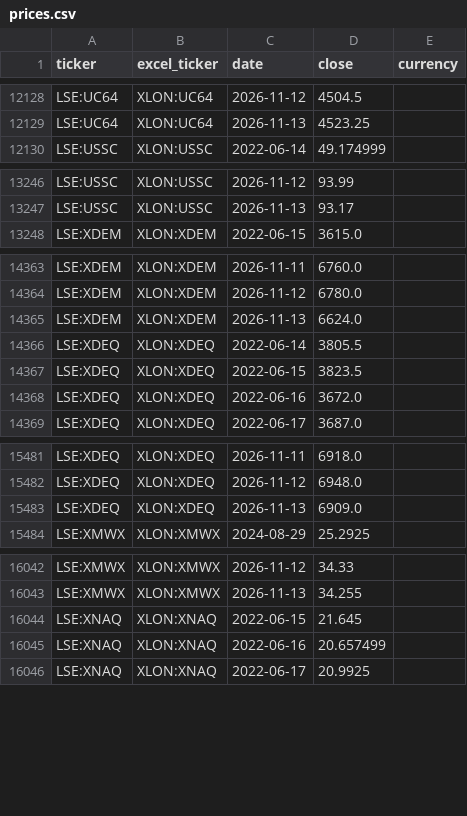
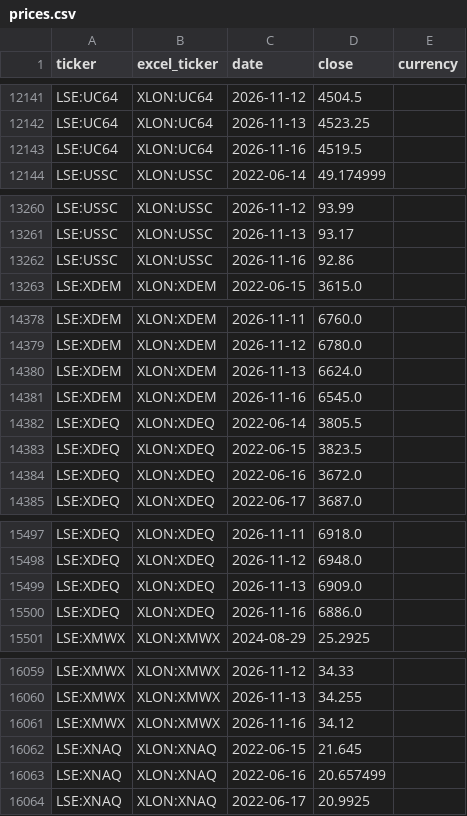
Before and after one commit to gwimpenny/portfolio-tracker, a CSV file: prices.csv, drawn as a sheet; only a part is shown, gaps mark what is left out; the diff covers the shown part only.

```diff
--- a/prices.csv
+++ b/prices.csv
@@ -12129,2 +12142,3 @@ LSE:UC64,XLON:UC64,2026-11-12,4504.5,
 LSE:UC64,XLON:UC64,2026-11-13,4523.25,
+LSE:UC64,XLON:UC64,2026-11-16,4519.5,
 LSE:USSC,XLON:USSC,2022-06-14,49.174999,
@@ -13247,2 +13261,3 @@ LSE:USSC,XLON:USSC,2026-11-12,93.99,
 LSE:USSC,XLON:USSC,2026-11-13,93.17,
+LSE:USSC,XLON:USSC,2026-11-16,92.86,
 LSE:XDEM,XLON:XDEM,2022-06-15,3615.0,
@@ -14365,2 +14380,3 @@ LSE:XDEM,XLON:XDEM,2026-11-12,6780.0,
 LSE:XDEM,XLON:XDEM,2026-11-13,6624.0,
+LSE:XDEM,XLON:XDEM,2026-11-16,6545.0,
 LSE:XDEQ,XLON:XDEQ,2022-06-14,3805.5,
@@ -15483,2 +15499,3 @@ LSE:XDEQ,XLON:XDEQ,2026-11-12,6948.0,
 LSE:XDEQ,XLON:XDEQ,2026-11-13,6909.0,
+LSE:XDEQ,XLON:XDEQ,2026-11-16,6886.0,
 LSE:XMWX,XLON:XMWX,2024-08-29,25.2925,
@@ -16043,2 +16060,3 @@ LSE:XMWX,XLON:XMWX,2026-11-12,34.33,
 LSE:XMWX,XLON:XMWX,2026-11-13,34.255,
+LSE:XMWX,XLON:XMWX,2026-11-16,34.12,
 LSE:XNAQ,XLON:XNAQ,2022-06-15,21.645,
```
Also changed, not shown: 16 added rows elsewhere in this file, 1 other file.
